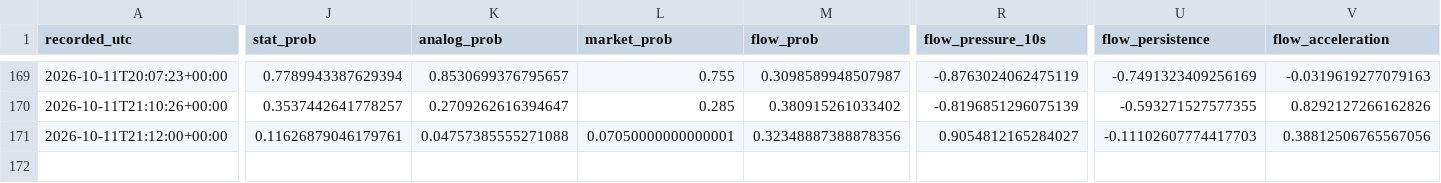
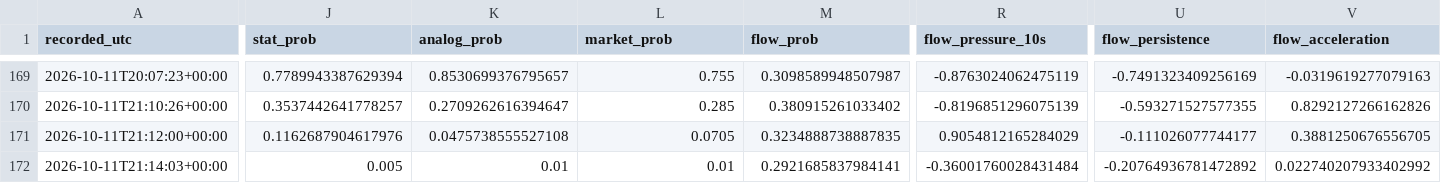
Before and after one commit to angelmoz881-collab/btc-kalshi-dashboard, a CSV file: data/btc_kalshi_learning.csv, drawn as a sheet; only a part is shown, gaps mark what is left out; rows hold the shown columns only; the diff covers the shown part only; the diff names each change by its address in the sheet, - before the commit and + after, or states it on an @@ line.

Commit message:
Update BTC Kalshi adaptive learning history

```diff
--- a/data/btc_kalshi_learning.csv
+++ b/data/btc_kalshi_learning.csv
-J171 (stat_prob): 0.11626879046179761
+J171 (stat_prob): 0.1162687904617976
-K171 (analog_prob): 0.04757385555271088
+K171 (analog_prob): 0.0475738555527108
-L171 (market_prob): 0.07050000000000001
+L171 (market_prob): 0.0705
-M171 (flow_prob): 0.32348887388878356
+M171 (flow_prob): 0.3234888738887835
-R171 (flow_pressure_10s): 0.9054812165284027
+R171 (flow_pressure_10s): 0.9054812165284029
-U171 (flow_persistence): -0.11102607774417703
+U171 (flow_persistence): -0.111026077744177
-V171 (flow_acceleration): 0.38812506765567056
+V171 (flow_acceleration): 0.3881250676556705
+row 172: 2026-10-11T21:14:03+00:00 | 0.005 | 0.01 | 0.01 | 0.2921685837984141 | -0.36001760028431484 | -0.20764936781472892 | 0.022740207933402992
```
Also changed, not shown: 6 edited cells elsewhere in this file.
